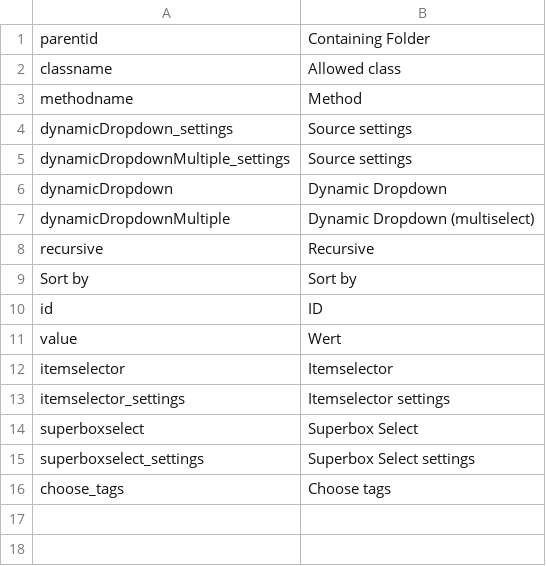
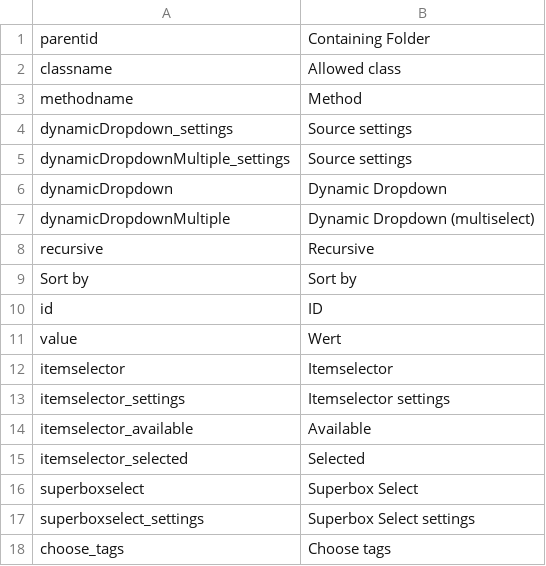
Before and after one commit to ThomasKeil/pimcore-plugin-DynamicDropdown, a CSV file: texts/de.csv, drawn as a sheet; the diff names each change by its address in the sheet, - before the commit and + after, or states it on an @@ line.

```diff
--- a/texts/de.csv
+++ b/texts/de.csv
+row 14: itemselector_available | Available
+row 15: itemselector_selected | Selected
```
Also changed, not shown: texts/en.csv, 12 other files.
